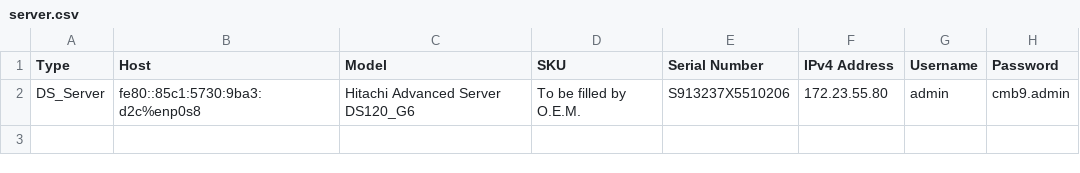
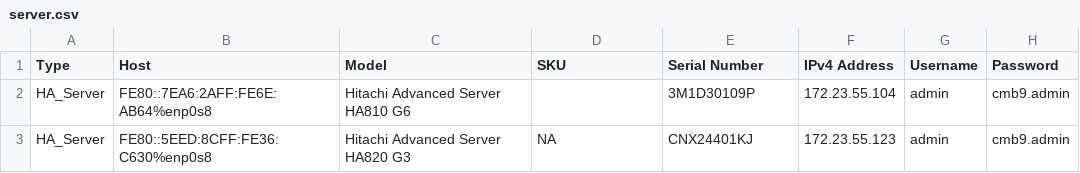
Before and after one commit to abyadav24/AnsibleToolkit, a CSV file: config/server.csv, drawn as a sheet.

```diff
--- a/config/server.csv
+++ b/config/server.csv
@@ -1,2 +1,3 @@
 Type,Host,Model,SKU,Serial Number,IPv4 Address,Username,Password
-DS_Server,fe80::85c1:5730:9ba3:d2c%enp0s8,Hitachi Advanced Server DS120_G6,To be filled by O.E.M.,S913237X5510206,172.23.55.80,admin,cmb9.admin
+HA_Server,FE80::7EA6:2AFF:FE6E:AB64%enp0s8,Hitachi Advanced Server HA810 G6,                ,3M1D30109P,172.23.55.104,admin,cmb9.admin
+HA_Server,FE80::5EED:8CFF:FE36:C630%enp0s8,Hitachi Advanced Server HA820 G3,NA,CNX24401KJ,172.23.55.123,admin,cmb9.admin
```
Also changed, not shown: 28 other files.
